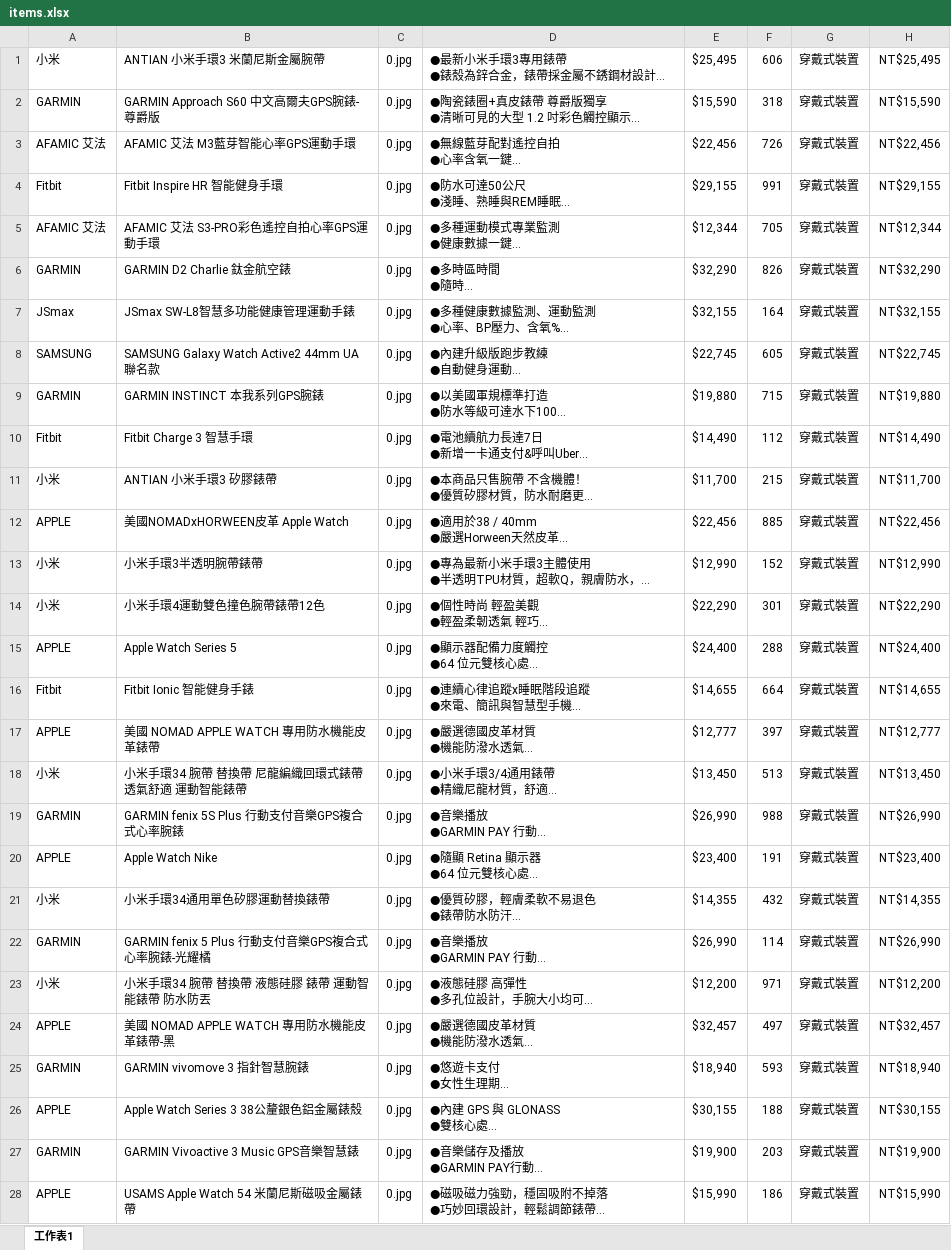
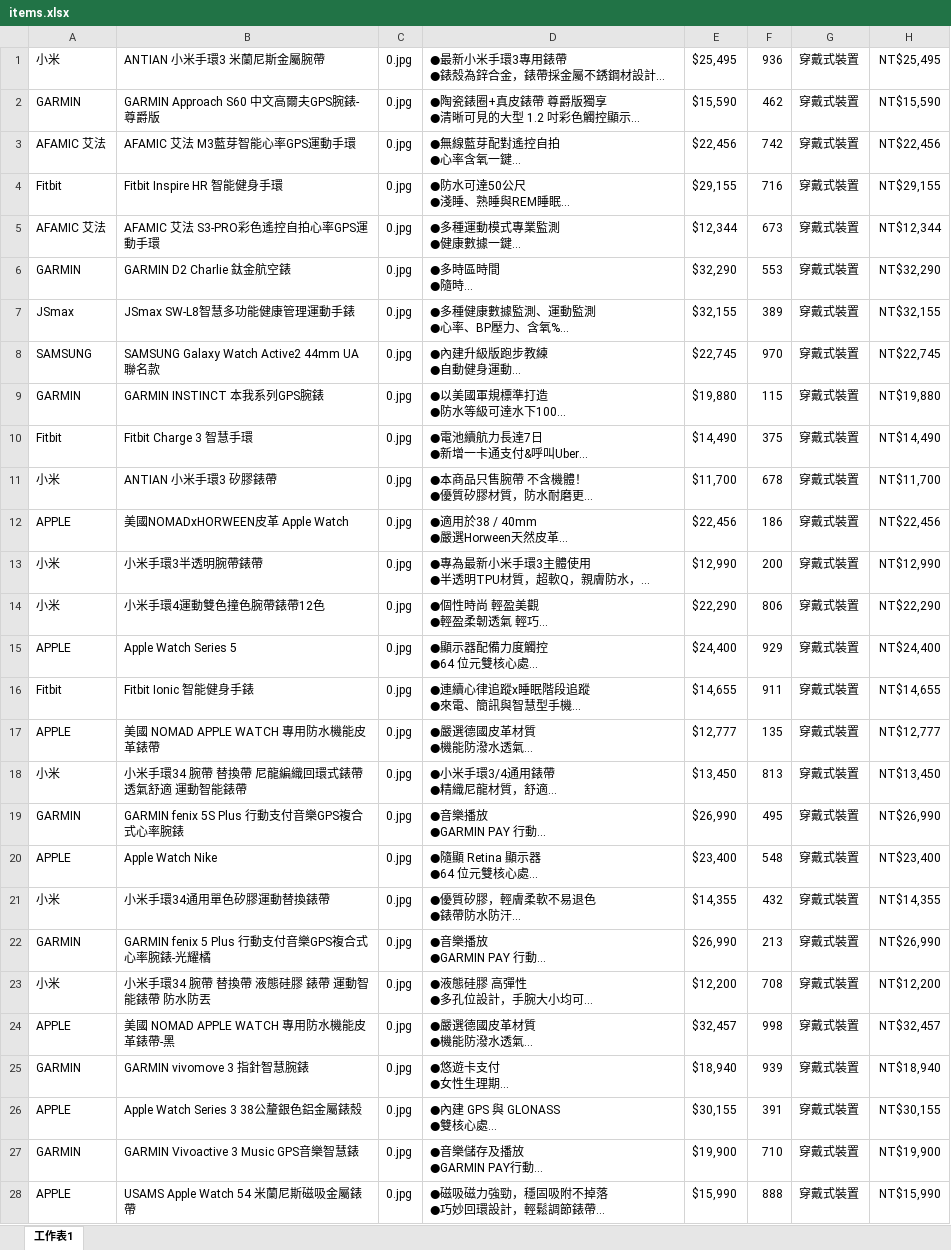
Before and after one commit to styg51201/myCCC, an Excel workbook: src/chin/items.xlsx, sheet 工作表1, drawn as a sheet; only a part is shown; long unchanged cells end in …; values as stored, in another font and other column widths than the file's, no borders; charts and pictures not drawn; the diff covers the shown part only; the diff names each change by its address in the sheet, - before the commit and + after, or states it on an @@ line.

```diff
--- a/src/chin/items.xlsx (sheet 工作表1)
+++ b/src/chin/items.xlsx (sheet 工作表1)
-F1: 606
+F1: 936
-F2: 318
+F2: 462
-F3: 726
+F3: 742
-F4: 991
+F4: 716
-F5: 705
+F5: 673
-F6: 826
+F6: 553
-F7: 164
+F7: 389
-F8: 605
+F8: 970
-F9: 715
+F9: 115
-F10: 112
+F10: 375
-F11: 215
+F11: 678
-F12: 885
+F12: 186
-F13: 152
+F13: 200
-F14: 301
+F14: 806
-F15: 288
+F15: 929
-F16: 664
+F16: 911
-F17: 397
+F17: 135
-F18: 513
+F18: 813
-F19: 988
+F19: 495
-F20: 191
+F20: 548
-F22: 114
+F22: 213
-F23: 971
+F23: 708
-F24: 497
+F24: 998
-F25: 593
+F25: 939
-F26: 188
+F26: 391
-F27: 203
+F27: 710
-F28: 186
+F28: 888
```
Also changed, not shown: 174 edited cells elsewhere in this sheet, charts or pictures, src/chin/multiple_images.xlsx, 21 other files.
